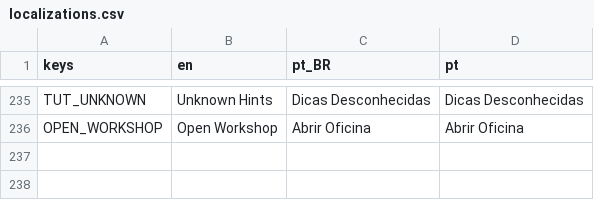
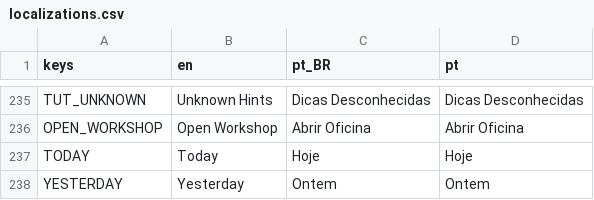
Before and after one commit to MarvellousSoft/liquidum, a CSV file: project/localization/localizations.csv, drawn as a sheet; only a part is shown, gaps mark what is left out.

Commit message:
Yesterday leaderboard working
closes #242

```diff
--- a/project/localization/localizations.csv
+++ b/project/localization/localizations.csv
@@ -236 +236,3 @@ TUT_UNKNOWN,Unknown Hints,Dicas Desconhecidas,Dicas Desconhecidas
 OPEN_WORKSHOP,Open Workshop,Abrir Oficina,Abrir Oficina
+TODAY,Today,Hoje,Hoje
+YESTERDAY,Yesterday,Ontem,Ontem
```
Also changed, not shown: 6 other files.
